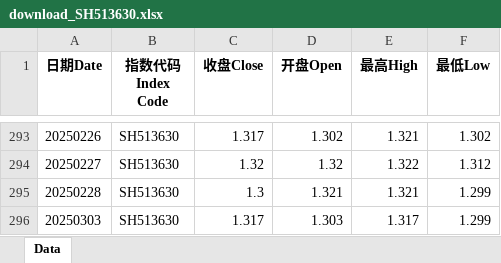
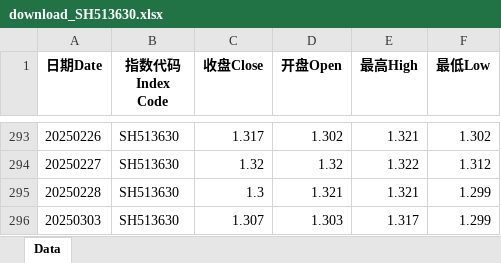
Before and after one commit to cloud0072/GuPiaoJiSuan, an Excel workbook: data/download_SH513630.xlsx, sheet Data, drawn as a sheet; only a part is shown, gaps mark what is left out; values as stored, in another font and other column widths than the file's, no borders; the diff names each change by its address in the sheet, - before the commit and + after, or states it on an @@ line.

```diff
--- a/data/download_SH513630.xlsx (sheet Data)
+++ b/data/download_SH513630.xlsx (sheet Data)
-C296 (收盘Close): 1.317
+C296 (收盘Close): 1.307
```
Also changed, not shown: data/download_SH510050.xlsx, data/download_SH515100.xlsx, 16 other files.
